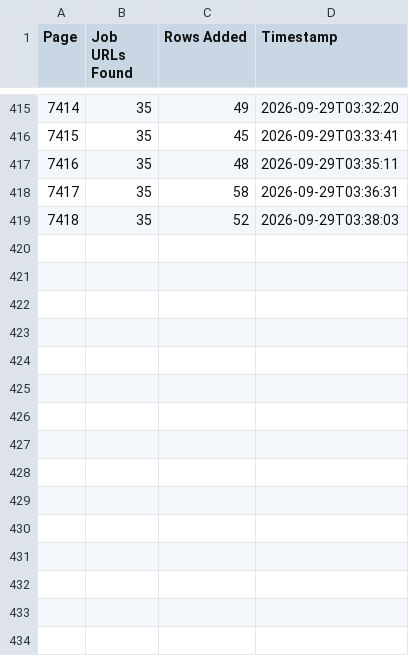
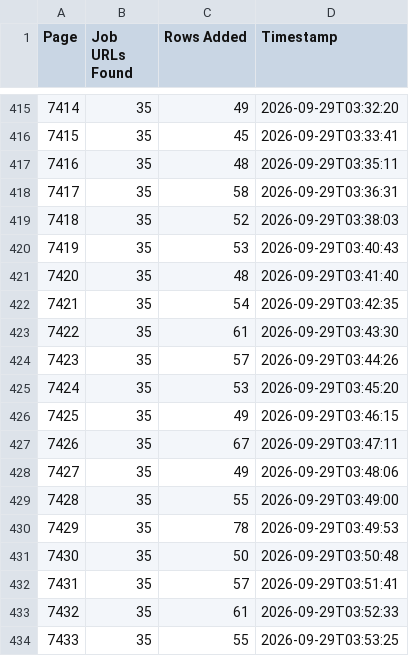
Before and after one commit to liliankason/ng-7001-7500, a CSV file: ng_pages.csv, drawn as a sheet; only a part is shown, gaps mark what is left out; the diff names each change by its address in the sheet, - before the commit and + after, or states it on an @@ line.

```diff
--- a/ng_pages.csv
+++ b/ng_pages.csv
+row 420: 7419 | 35 | 53 | 2026-09-29T03:40:43
+row 421: 7420 | 35 | 48 | 2026-09-29T03:41:40
+row 422: 7421 | 35 | 54 | 2026-09-29T03:42:35
+row 423: 7422 | 35 | 61 | 2026-09-29T03:43:30
+row 424: 7423 | 35 | 57 | 2026-09-29T03:44:26
+row 425: 7424 | 35 | 53 | 2026-09-29T03:45:20
+row 426: 7425 | 35 | 49 | 2026-09-29T03:46:15
+row 427: 7426 | 35 | 67 | 2026-09-29T03:47:11
+row 428: 7427 | 35 | 49 | 2026-09-29T03:48:06
+row 429: 7428 | 35 | 55 | 2026-09-29T03:49:00
+row 430: 7429 | 35 | 78 | 2026-09-29T03:49:53
+row 431: 7430 | 35 | 50 | 2026-09-29T03:50:48
+row 432: 7431 | 35 | 57 | 2026-09-29T03:51:41
+row 433: 7432 | 35 | 61 | 2026-09-29T03:52:33
+row 434: 7433 | 35 | 55 | 2026-09-29T03:53:25
```
Also changed, not shown: 1 other file.
